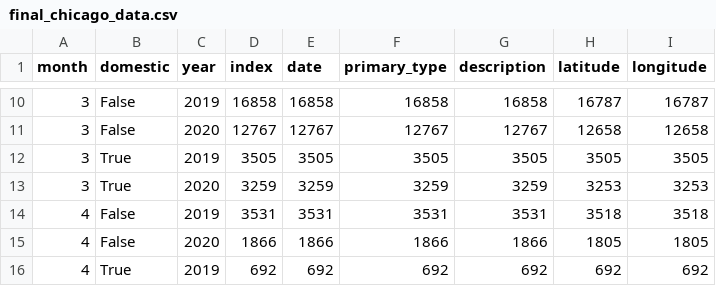
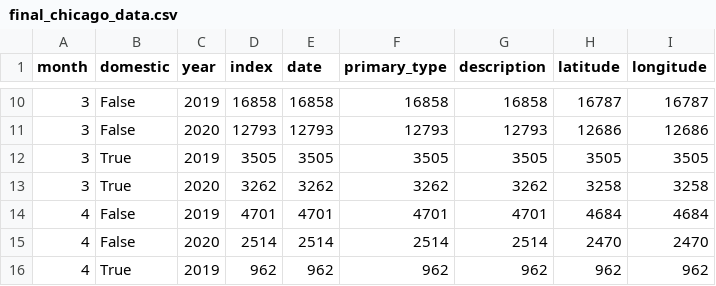
Before and after one commit to Austin-Potts/Chicago_data_analysis, a CSV file: final_chicago_data.csv, drawn as a sheet; only a part is shown, gaps mark what is left out; the diff covers the shown part only.

```diff
--- a/final_chicago_data.csv
+++ b/final_chicago_data.csv
@@ -10,7 +10,7 @@ month,domestic,year,index,date,primary_type,description,latitude,longitude
 3,False,2019,16858,16858,16858,16858,16787,16787
-3,False,2020,12767,12767,12767,12767,12658,12658
+3,False,2020,12793,12793,12793,12793,12686,12686
 3,True,2019,3505,3505,3505,3505,3505,3505
-3,True,2020,3259,3259,3259,3259,3253,3253
-4,False,2019,3531,3531,3531,3531,3518,3518
-4,False,2020,1866,1866,1866,1866,1805,1805
-4,True,2019,692,692,692,692,692,692
+3,True,2020,3262,3262,3262,3262,3258,3258
+4,False,2019,4701,4701,4701,4701,4684,4684
+4,False,2020,2514,2514,2514,2514,2470,2470
+4,True,2019,962,962,962,962,962,962
```
Also changed, not shown: 38 edited cells elsewhere in this file, 6 other files.
